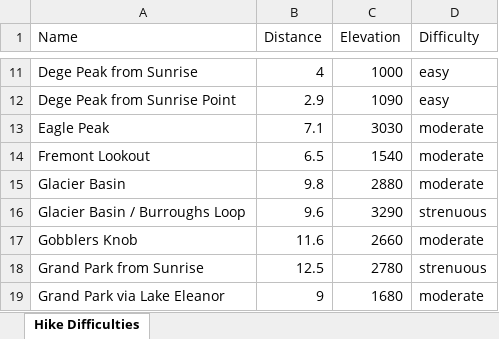
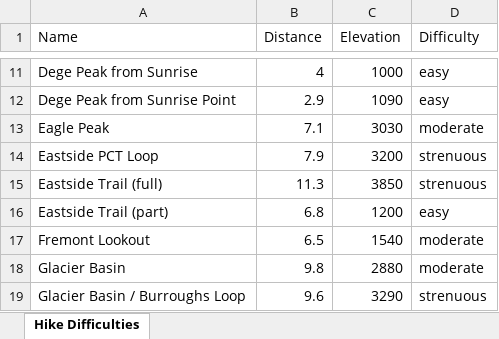
Before and after one commit to shawnhar/HikingTahoma, an Excel workbook: DifficultyAnalysis.xlsx, sheet Hike Difficulties, drawn as a sheet; only a part is shown, gaps mark what is left out; the shorter side is filled out with more unchanged rows; values as stored, in another font and other column widths than the file's, no borders; charts and pictures and table styles not drawn; the diff names each change by its address in the sheet, - before the commit and + after, or states it on an @@ line.

Commit message:
Add Eastside Trail and Eastside PCT Loop

```diff
--- a/DifficultyAnalysis.xlsx (sheet Hike Difficulties)
+++ b/DifficultyAnalysis.xlsx (sheet Hike Difficulties)
+row 14: Eastside PCT Loop | 7.9 | 3200 | strenuous
+row 15: Eastside Trail (full) | 11.3 | 3850 | strenuous
+row 16: Eastside Trail (part) | 6.8 | 1200 | easy
```
Also changed, not shown: charts or pictures, 33 other files.
